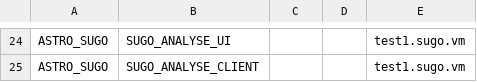
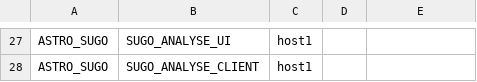
Before and after one commit to WuQic/deploy_scripts, a CSV file: centos6/conf/hosts.csv, drawn as a sheet; only a part is shown, gaps mark what is left out; addresses are those after the commit; the diff covers the shown part only; the diff names each change by its address in the sheet, - before the commit and + after, or states it on an @@ line.

```diff
--- a/centos6/conf/hosts.csv
+++ b/centos6/conf/hosts.csv
-C27:C28: (empty)
+C27:C28: host1
-E27:E28: test1.sugo.vm
+E27:E28: (empty)
```
Also changed, not shown: 5 added rows, 2 removed rows and 45 edited cells elsewhere in this file, 19 other files.
